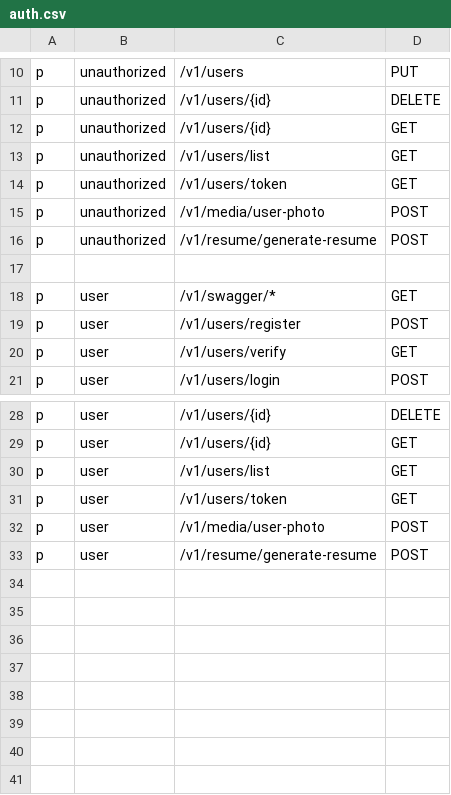
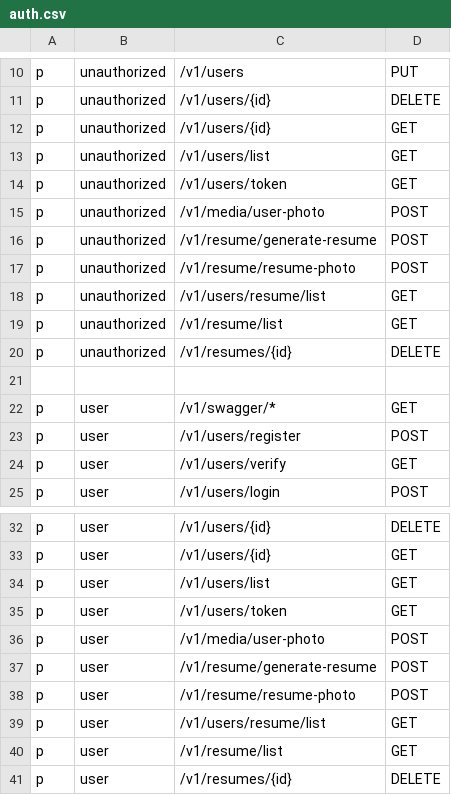
Before and after one commit to dostonshernazarov/resume_maker, a CSV file: api-service/auth.csv, drawn as a sheet; only a part is shown, gaps mark what is left out; the diff names each change by its address in the sheet, - before the commit and + after, or states it on an @@ line.

Commit message:
crud for resume

```diff
--- a/api-service/auth.csv
+++ b/api-service/auth.csv
+row 17: p | unauthorized | /v1/resume/resume-photo | POST
+row 18: p | unauthorized | /v1/users/resume/list | GET
+row 19: p | unauthorized | /v1/resume/list | GET
+row 20: p | unauthorized | /v1/resumes/{id} | DELETE
+row 38: p | user | /v1/resume/resume-photo | POST
+row 39: p | user | /v1/users/resume/list | GET
+row 40: p | user | /v1/resume/list | GET
+row 41: p | user | /v1/resumes/{id} | DELETE
```
Also changed, not shown: 29 other files.
